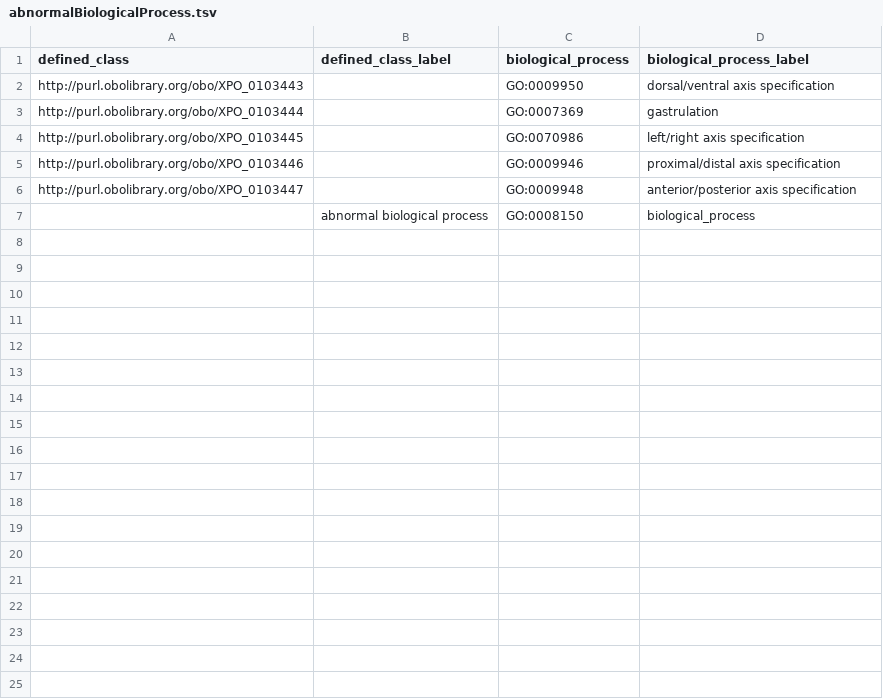
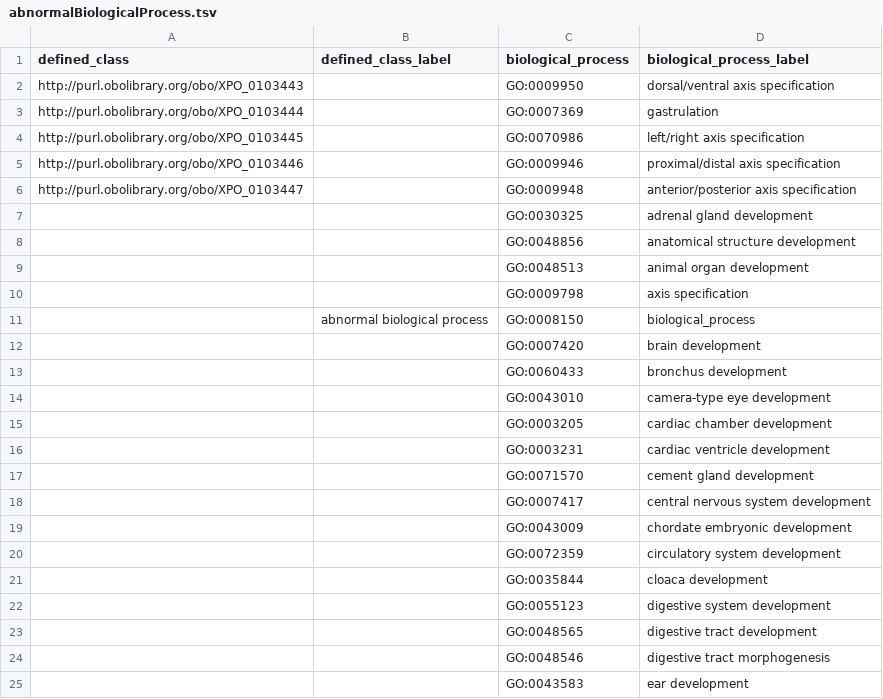
Before and after one commit to obophenotype/xenopus-phenotype-ontology, a TSV file: src/patterns/data/manual/abnormalBiologicalProcess.tsv, drawn as a sheet; only a part is shown; the diff covers the shown part only.

Commit message:
Add abnormal development classes.

```diff
--- a/src/patterns/data/manual/abnormalBiologicalProcess.tsv
+++ b/src/patterns/data/manual/abnormalBiologicalProcess.tsv
@@ -6,2 +6,20 @@ http://purl.obolibrary.org/obo/XPO_0103446		GO:0009946	proximal/distal axis spec
 http://purl.obolibrary.org/obo/XPO_0103447		GO:0009948	anterior/posterior axis specification
+		GO:0030325	adrenal gland development
+		GO:0048856	anatomical structure development
+		GO:0048513	animal organ development
+		GO:0009798	axis specification
 	abnormal biological process	GO:0008150	biological_process
+		GO:0007420	brain development
+		GO:0060433	bronchus development
+		GO:0043010	camera-type eye development
+		GO:0003205	cardiac chamber development
+		GO:0003231	cardiac ventricle development
+		GO:0071570	cement gland development
+		GO:0007417	central nervous system development
+		GO:0043009	chordate embryonic development
+		GO:0072359	circulatory system development
+		GO:0035844	cloaca development
+		GO:0055123	digestive system development
+		GO:0048565	digestive tract development
+		GO:0048546	digestive tract morphogenesis
+		GO:0043583	ear development
```
Also changed, not shown: 45 added rows elsewhere in this file.
